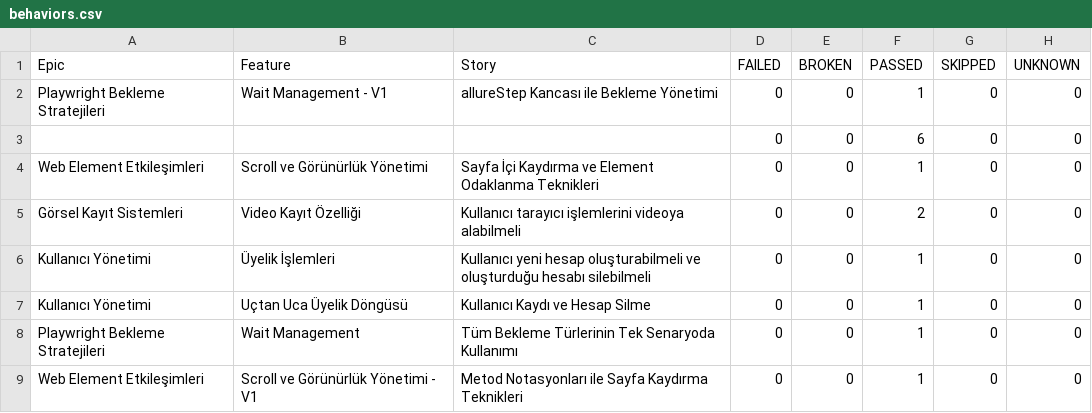
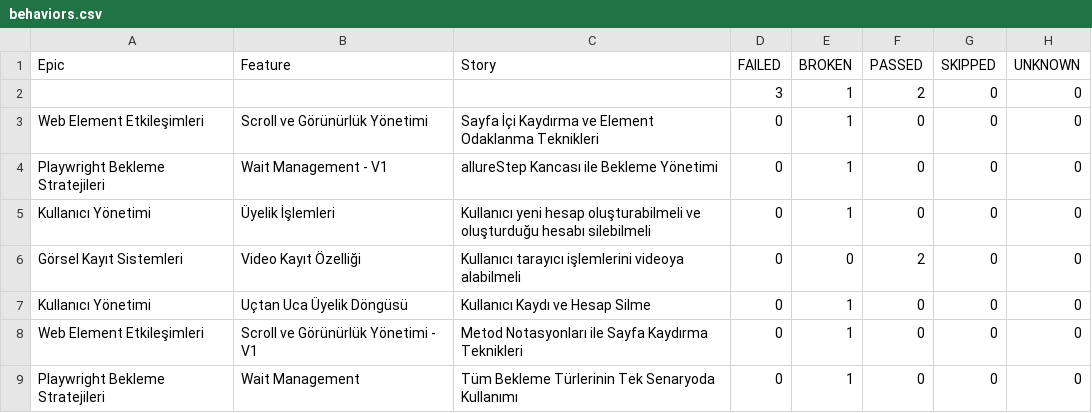
Before and after one commit to IpekSozbir/TestAutomationWithPlaywrightJava, a CSV file: allure-history/data/behaviors.csv, drawn as a sheet.

```diff
--- a/allure-history/data/behaviors.csv
+++ b/allure-history/data/behaviors.csv
@@ -1,9 +1,9 @@
 "Epic","Feature","Story","FAILED","BROKEN","PASSED","SKIPPED","UNKNOWN"
-"Playwright Bekleme Stratejileri","Wait Management - V1","allureStep Kancası ile Bekleme Yönetimi","0","0","1","0","0"
-"","","","0","0","6","0","0"
-"Web Element Etkileşimleri","Scroll ve Görünürlük Yönetimi","Sayfa İçi Kaydırma ve Element Odaklanma Teknikleri","0","0","1","0","0"
+"","","","3","1","2","0","0"
+"Web Element Etkileşimleri","Scroll ve Görünürlük Yönetimi","Sayfa İçi Kaydırma ve Element Odaklanma Teknikleri","0","1","0","0","0"
+"Playwright Bekleme Stratejileri","Wait Management - V1","allureStep Kancası ile Bekleme Yönetimi","0","1","0","0","0"
+"Kullanıcı Yönetimi","Üyelik İşlemleri","Kullanıcı yeni hesap oluşturabilmeli ve oluşturduğu hesabı silebilmeli","0","1","0","0","0"
 "Görsel Kayıt Sistemleri","Video Kayıt Özelliği","Kullanıcı tarayıcı işlemlerini videoya alabilmeli","0","0","2","0","0"
-"Kullanıcı Yönetimi","Üyelik İşlemleri","Kullanıcı yeni hesap oluşturabilmeli ve oluşturduğu hesabı silebilmeli","0","0","1","0","0"
-"Kullanıcı Yönetimi","Uçtan Uca Üyelik Döngüsü","Kullanıcı Kaydı ve Hesap Silme","0","0","1","0","0"
-"Playwright Bekleme Stratejileri","Wait Management","Tüm Bekleme Türlerinin Tek Senaryoda Kullanımı","0","0","1","0","0"
-"Web Element Etkileşimleri","Scroll ve Görünürlük Yönetimi - V1","Metod Notasyonları ile Sayfa Kaydırma Teknikleri","0","0","1","0","0"
+"Kullanıcı Yönetimi","Uçtan Uca Üyelik Döngüsü","Kullanıcı Kaydı ve Hesap Silme","0","1","0","0","0"
+"Web Element Etkileşimleri","Scroll ve Görünürlük Yönetimi - V1","Metod Notasyonları ile Sayfa Kaydırma Teknikleri","0","1","0","0","0"
+"Playwright Bekleme Stratejileri","Wait Management","Tüm Bekleme Türlerinin Tek Senaryoda Kullanımı","0","1","0","0","0"
```
Also changed, not shown: allure-history/data/suites.csv, 52 other files.
